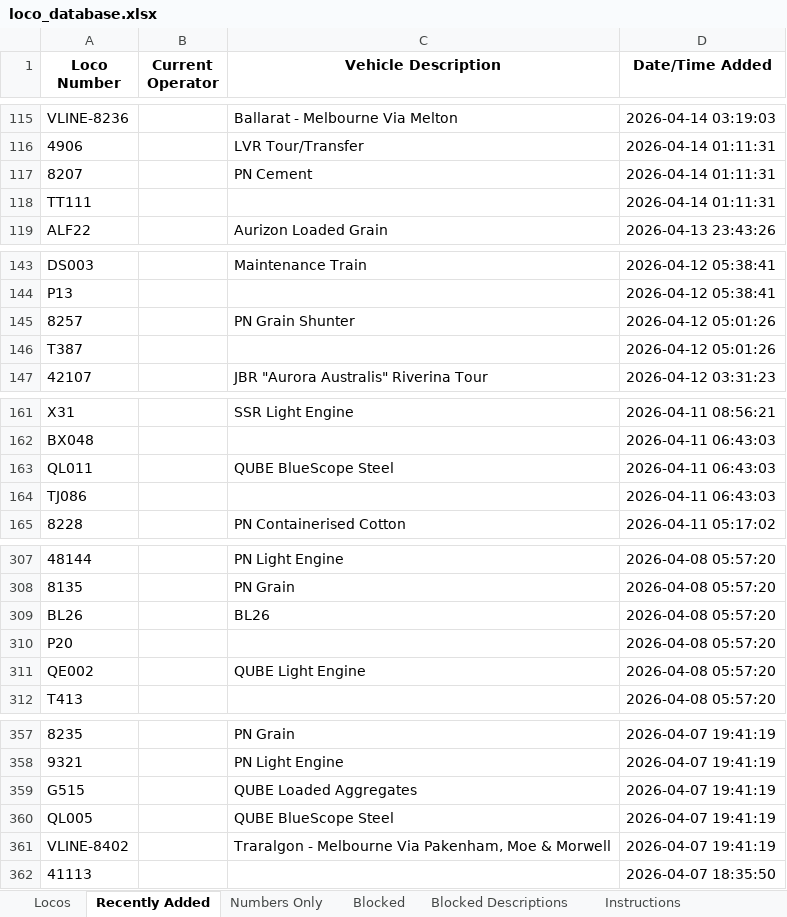
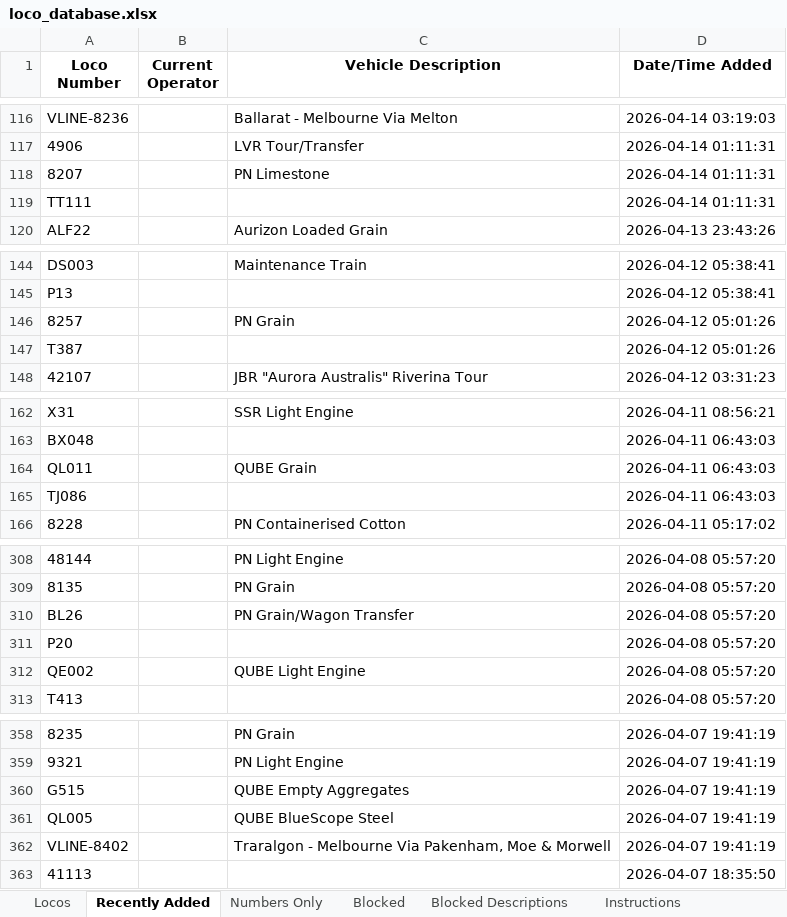
Before and after one commit to grahame21/railops-frontend, an Excel workbook: downloads/loco_database.xlsx, sheet Recently Added, drawn as a sheet; only a part is shown, gaps mark what is left out; values as stored, in another font and other column widths than the file's, no borders; addresses are those after the commit; the diff covers the shown part only; the diff names each change by its address in the sheet, - before the commit and + after, or states it on an @@ line.

```diff
--- a/downloads/loco_database.xlsx (sheet Recently Added)
+++ b/downloads/loco_database.xlsx (sheet Recently Added)
-C118 (Vehicle Description): PN Cement
+C118 (Vehicle Description): PN Limestone
-C146 (Vehicle Description): PN Grain Shunter
+C146 (Vehicle Description): PN Grain
-C164 (Vehicle Description): QUBE BlueScope Steel
+C164 (Vehicle Description): QUBE Grain
-C310 (Vehicle Description): BL26
+C310 (Vehicle Description): PN Grain/Wagon Transfer
-C360 (Vehicle Description): QUBE Loaded Aggregates
+C360 (Vehicle Description): QUBE Empty Aggregates
```
Also changed, not shown: 1 added row and 36 edited cells elsewhere in this sheet, sheet Numbers Only, sheet Locos, downloads/loco_numbers_only.xlsx, 3 other files.
